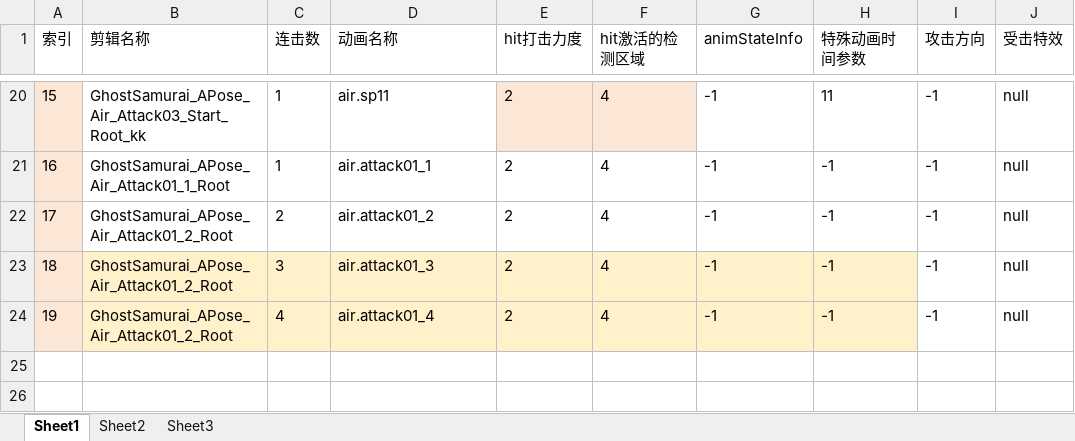
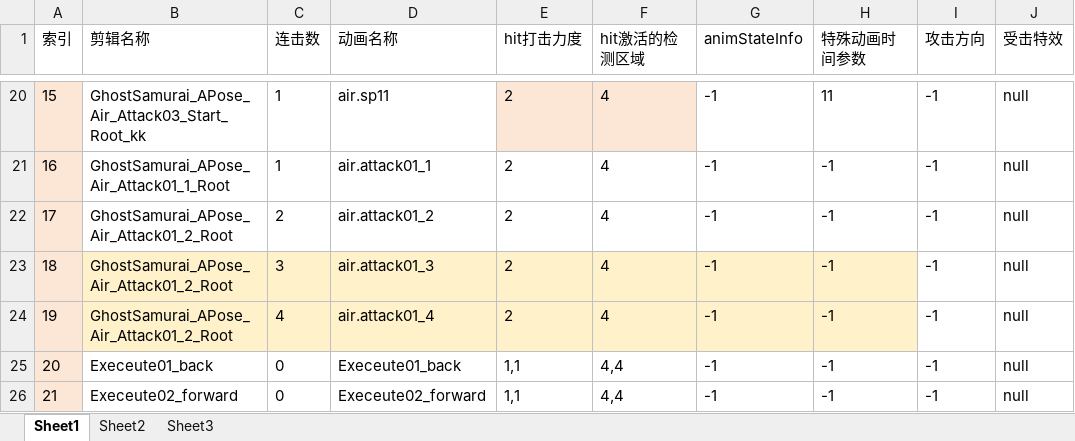
Before and after one commit to nevermore111111/11111, an Excel workbook: New Unity Project/Assets/Editor/Data.xlsx, sheet Sheet1, drawn as a sheet; only a part is shown, gaps mark what is left out; values as stored, in another font and other column widths than the file's, no borders; the diff names each change by its address in the sheet, - before the commit and + after, or states it on an @@ line.

```diff
--- a/New Unity Project/Assets/Editor/Data.xlsx (sheet Sheet1)
+++ b/New Unity Project/Assets/Editor/Data.xlsx (sheet Sheet1)
+row 25: 20 | Execeute01_back | 0 | Execeute01_back | 1,1 | 4,4 | -1 | -1 | -1 | null
+row 26: 21 | Execeute02_forward | 0 | Execeute02_forward | 1,1 | 4,4 | -1 | -1 | -1 | null
```
Also changed, not shown: sheet Sheet2, 42 other files.
